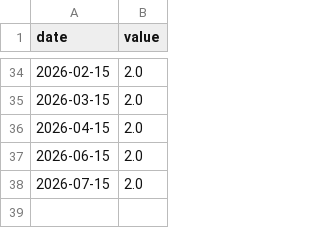
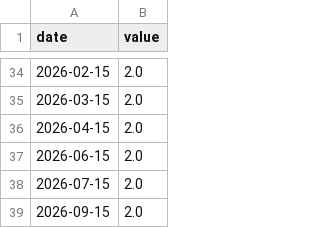
Before and after one commit to WillBtK/term_structure, a CSV file: uk/data/anchors/boe_mps_cpi_5y.csv, drawn as a sheet; only a part is shown, gaps mark what is left out; the diff names each change by its address in the sheet, - before the commit and + after, or states it on an @@ line.

```diff
--- a/uk/data/anchors/boe_mps_cpi_5y.csv
+++ b/uk/data/anchors/boe_mps_cpi_5y.csv
+row 39: 2026-09-15 | 2.0
```
Also changed, not shown: uk/data/anchors/boe_mps_neutral.csv, 5 other files.
